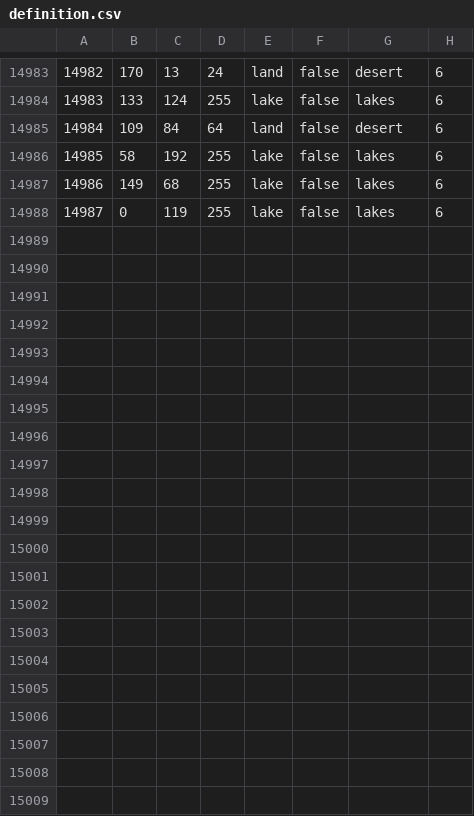
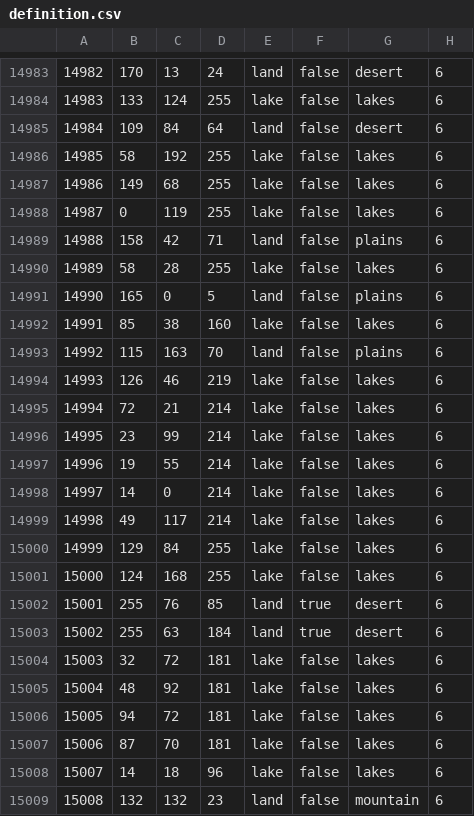
Before and after one commit to GoofBoo-clo/World-Ablaze--The-Last-Hope, a CSV file: map/definition.csv, drawn as a sheet; only a part is shown, gaps mark what is left out.

```diff
--- a/map/definition.csv
+++ b/map/definition.csv
@@ -14988 +14988,22 @@
 14987;0;119;255;lake;false;lakes;6
+14988;158;42;71;land;false;plains;6
+14989;58;28;255;lake;false;lakes;6
+14990;165;0;5;land;false;plains;6
+14991;85;38;160;lake;false;lakes;6
+14992;115;163;70;land;false;plains;6
+14993;126;46;219;lake;false;lakes;6
+14994;72;21;214;lake;false;lakes;6
+14995;23;99;214;lake;false;lakes;6
+14996;19;55;214;lake;false;lakes;6
+14997;14;0;214;lake;false;lakes;6
+14998;49;117;214;lake;false;lakes;6
+14999;129;84;255;lake;false;lakes;6
+15000;124;168;255;lake;false;lakes;6
+15001;255;76;85;land;true;desert;6
+15002;255;63;184;land;true;desert;6
+15003;32;72;181;lake;false;lakes;6
+15004;48;92;181;lake;false;lakes;6
+15005;94;72;181;lake;false;lakes;6
+15006;87;70;181;lake;false;lakes;6
+15007;14;18;96;lake;false;lakes;6
+15008;132;132;23;land;false;mountain;6
```
Also changed, not shown: map/adjacencies.csv, 10 other files.
